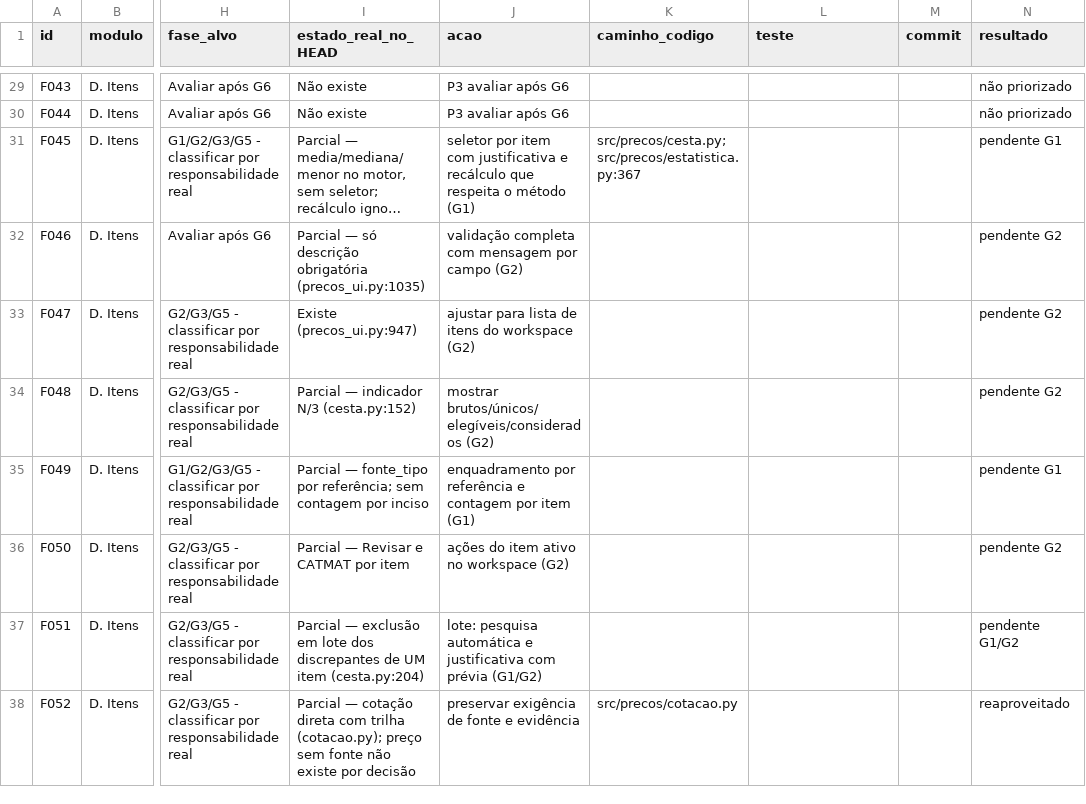
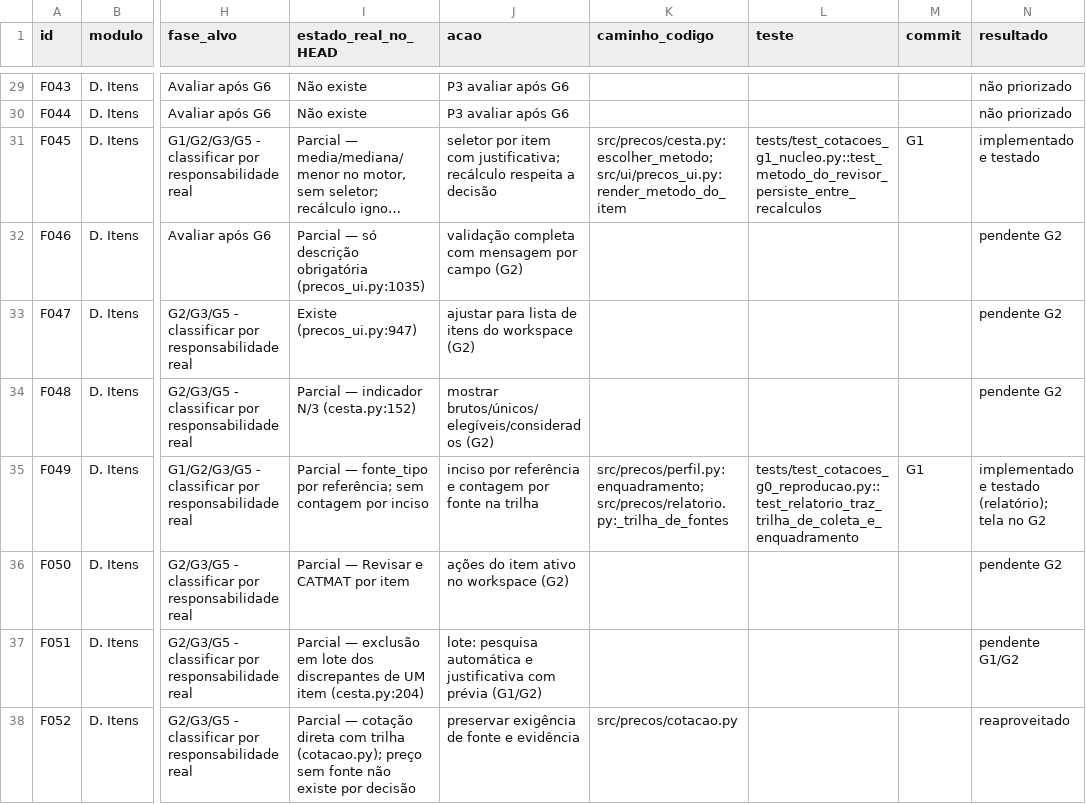
Before and after one commit to ewertonmarinho51-dev/projeto-saas, a CSV file: docs/cotacoes/10_BACKLOG_116_FUNCOES.csv, drawn as a sheet; only a part is shown, gaps mark what is left out; long unchanged cells end in …; the diff covers the shown part only; the diff names each change by its address in the sheet, - before the commit and + after, or states it on an @@ line.

```diff
--- a/docs/cotacoes/10_BACKLOG_116_FUNCOES.csv
+++ b/docs/cotacoes/10_BACKLOG_116_FUNCOES.csv
-J31 (acao): …item com justificativa e recálculo que respeita o método (G1)
+J31 (acao): …item com justificativa; recálculo respeita a decisão
-K31 (caminho_codigo): src/precos/cesta.py; src/precos/estatistica.py:367
+K31 (caminho_codigo): src/precos/cesta.py:escolher_metodo; src/ui/precos_ui.py:render_metodo_do_item
-L31 (teste): (empty)
+L31 (teste): tests/test_cotacoes_g1_nucleo.py::test_metodo_do_revisor_persiste_entre_recalculos
-M31 (commit): (empty)
+M31 (commit): G1
-N31 (resultado): pendente G1
+N31 (resultado): implementado e testado
-J35 (acao): enquadramento por referência e contagem por item (G1)
+J35 (acao): inciso por referência e contagem por fonte na trilha
-K35 (caminho_codigo): (empty)
+K35 (caminho_codigo): src/precos/perfil.py:enquadramento; src/precos/relatorio.py:_trilha_de_fontes
-L35 (teste): (empty)
+L35 (teste): tests/test_cotacoes_g0_reproducao.py::test_relatorio_traz_trilha_de_coleta_e_enquadramento
-M35 (commit): (empty)
+M35 (commit): G1
-N35 (resultado): pendente G1
+N35 (resultado): implementado e testado (relatório); tela no G2
```
Also changed, not shown: 92 edited cells elsewhere in this file, 23 other files.
